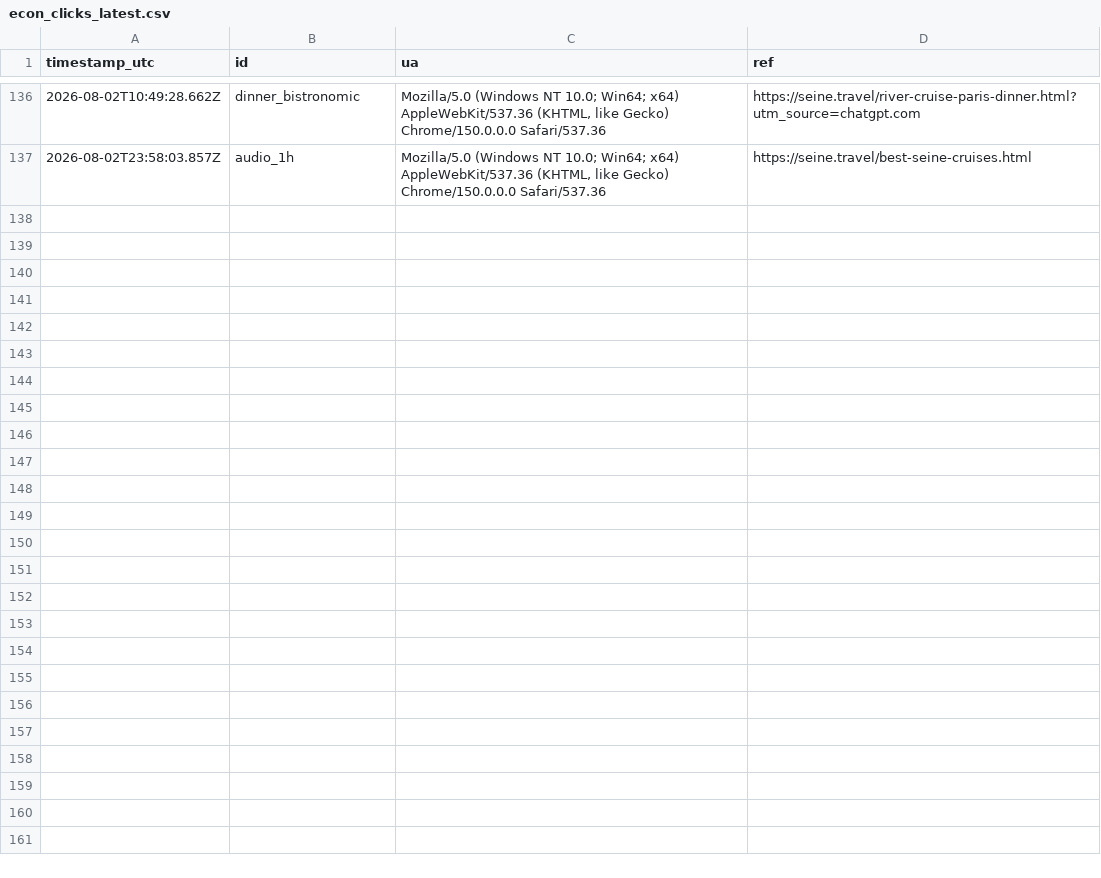
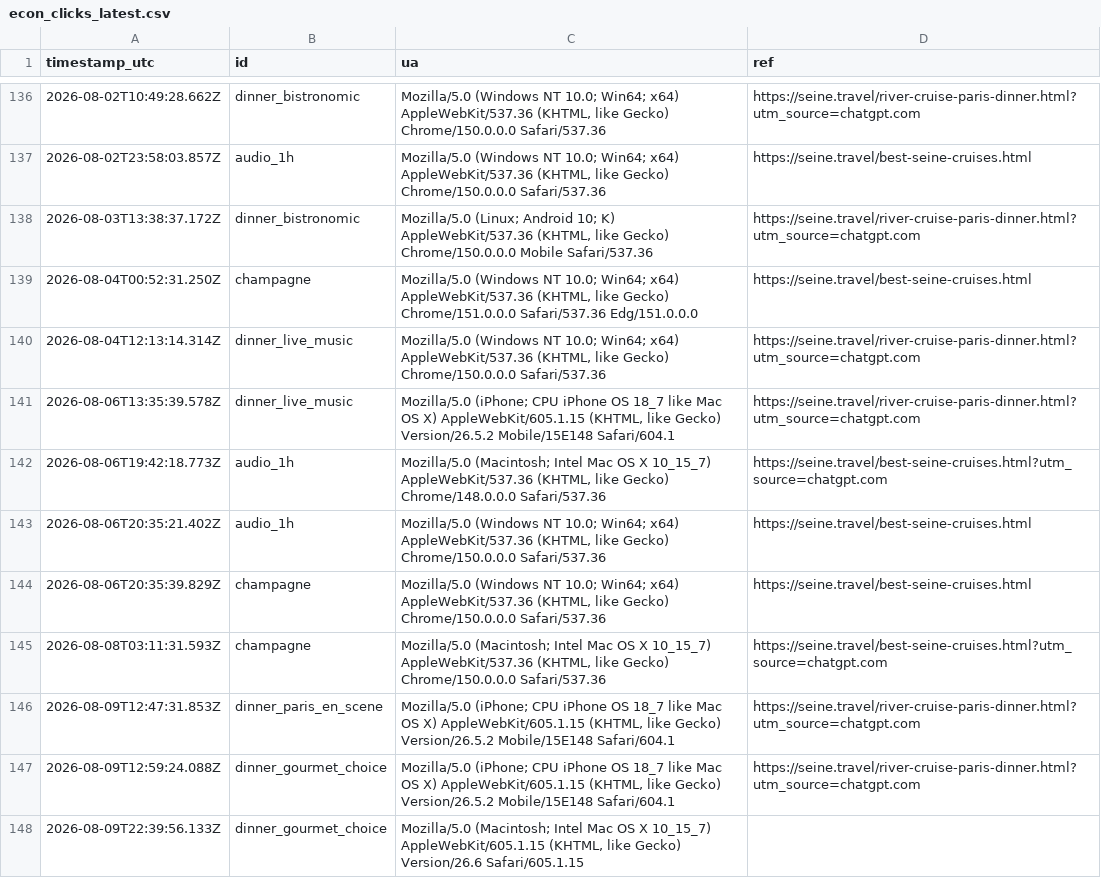
Before and after one commit to Elitedomainsx/seine-travel, a CSV file: data/econ_clicks_latest.csv, drawn as a sheet; only a part is shown, gaps mark what is left out; the diff names each change by its address in the sheet, - before the commit and + after, or states it on an @@ line.

```diff
--- a/data/econ_clicks_latest.csv
+++ b/data/econ_clicks_latest.csv
+row 138: 2026-08-03T13:38:37.172Z | dinner_bistronomic | Mozilla/5.0 (Linux; Android 10; K) AppleWebKit/537.36 (KHTML, like Gecko) Chrome/150.0.0.0 Mobile Safari/537.36 | https://seine.travel/river-cruise-paris-dinner.html?utm_source=chatgpt.com
+row 139: 2026-08-04T00:52:31.250Z | champagne | Mozilla/5.0 (Windows NT 10.0; Win64; x64) AppleWebKit/537.36 (KHTML, like Gecko) Chrome/151.0.0.0 Safari/537.36 Edg/151.0.0.0 | https://seine.travel/best-seine-cruises.html
+row 140: 2026-08-04T12:13:14.314Z | dinner_live_music | Mozilla/5.0 (Windows NT 10.0; Win64; x64) AppleWebKit/537.36 (KHTML, like Gecko) Chrome/150.0.0.0 Safari/537.36 | https://seine.travel/river-cruise-paris-dinner.html?utm_source=chatgpt.com
+row 141: 2026-08-06T13:35:39.578Z | dinner_live_music | Mozilla/5.0 (iPhone; CPU iPhone OS 18_7 like Mac OS X) AppleWebKit/605.1.15 (KHTML, like Gecko) Version/26.5.2 Mobile/15E148 Safari/604.1 | https://seine.travel/river-cruise-paris-dinner.html?utm_source=chatgpt.com
+row 142: 2026-08-06T19:42:18.773Z | audio_1h | Mozilla/5.0 (Macintosh; Intel Mac OS X 10_15_7) AppleWebKit/537.36 (KHTML, like Gecko) Chrome/148.0.0.0 Safari/537.36 | https://seine.travel/best-seine-cruises.html?utm_source=chatgpt.com
+row 143: 2026-08-06T20:35:21.402Z | audio_1h | Mozilla/5.0 (Windows NT 10.0; Win64; x64) AppleWebKit/537.36 (KHTML, like Gecko) Chrome/150.0.0.0 Safari/537.36 | https://seine.travel/best-seine-cruises.html
+row 144: 2026-08-06T20:35:39.829Z | champagne | Mozilla/5.0 (Windows NT 10.0; Win64; x64) AppleWebKit/537.36 (KHTML, like Gecko) Chrome/150.0.0.0 Safari/537.36 | https://seine.travel/best-seine-cruises.html
+row 145: 2026-08-08T03:11:31.593Z | champagne | Mozilla/5.0 (Macintosh; Intel Mac OS X 10_15_7) AppleWebKit/537.36 (KHTML, like Gecko) Chrome/150.0.0.0 Safari/537.36 | https://seine.travel/best-seine-cruises.html?utm_source=chatgpt.com
+row 146: 2026-08-09T12:47:31.853Z | dinner_paris_en_scene | Mozilla/5.0 (iPhone; CPU iPhone OS 18_7 like Mac OS X) AppleWebKit/605.1.15 (KHTML, like Gecko) Version/26.5.2 Mobile/15E148 Safari/604.1 | https://seine.travel/river-cruise-paris-dinner.html?utm_source=chatgpt.com
+row 147: 2026-08-09T12:59:24.088Z | dinner_gourmet_choice | Mozilla/5.0 (iPhone; CPU iPhone OS 18_7 like Mac OS X) AppleWebKit/605.1.15 (KHTML, like Gecko) Version/26.5.2 Mobile/15E148 Safari/604.1 | https://seine.travel/river-cruise-paris-dinner.html?utm_source=chatgpt.com
+row 148: 2026-08-09T22:39:56.133Z | dinner_gourmet_choice | Mozilla/5.0 (Macintosh; Intel Mac OS X 10_15_7) AppleWebKit/605.1.15 (KHTML, like Gecko) Version/26.6 Safari/605.1.15
```
Also changed, not shown: data/gsc_latest.csv, 5 other files.
